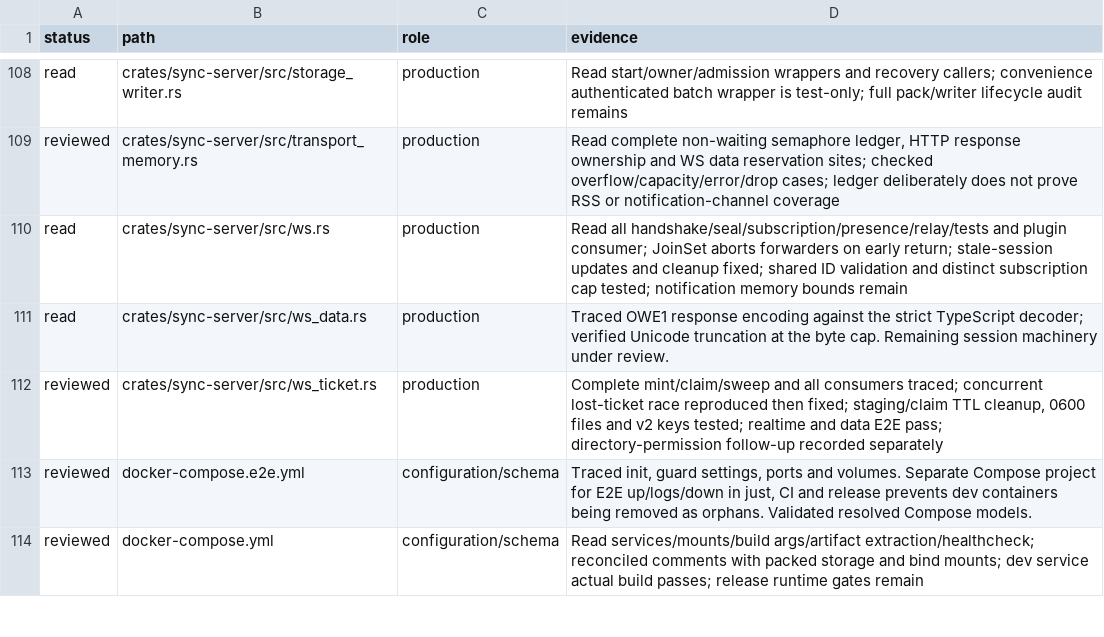
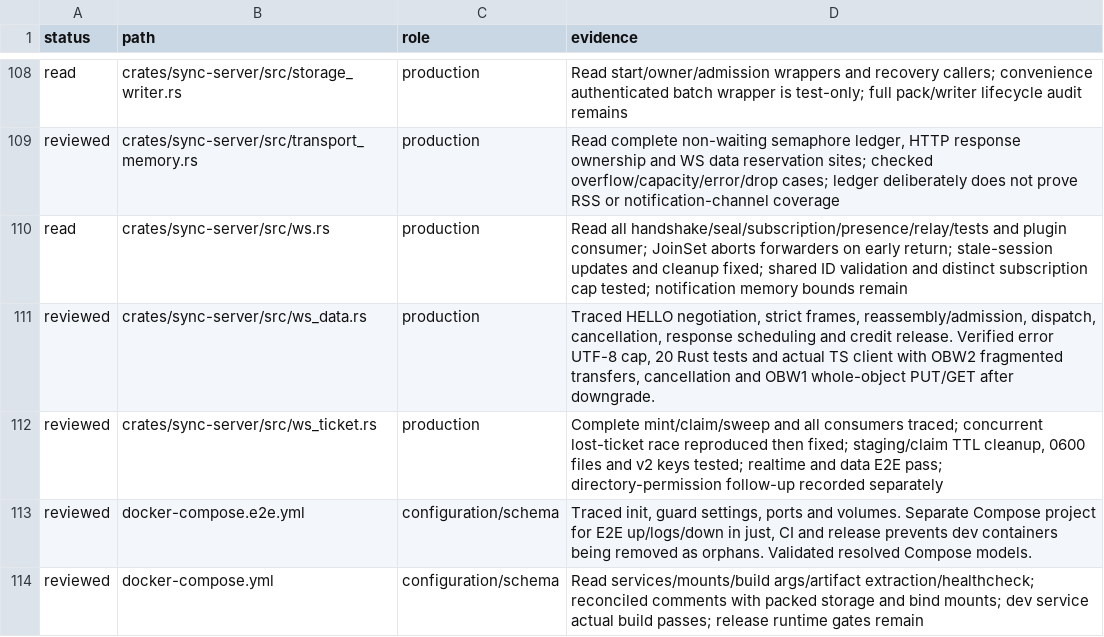
Before and after one commit to Savemech/obsetync, a TSV file: docs/1.13-module-audit.tsv, drawn as a sheet; only a part is shown, gaps mark what is left out.

Commit message:
test: verify native object round trip after OBW1 downgrade

```diff
--- a/docs/1.13-module-audit.tsv
+++ b/docs/1.13-module-audit.tsv
@@ -110,3 +110,3 @@ reviewed	crates/sync-server/src/transport_memory.rs	production	Read complete non
 read	crates/sync-server/src/ws.rs	production	Read all handshake/seal/subscription/presence/relay/tests and plugin consumer; JoinSet aborts forwarders on early return; stale-session updates and cleanup fixed; shared ID validation and distinct subscription cap tested; notification memory bounds remain
-read	crates/sync-server/src/ws_data.rs	production	Traced OWE1 response encoding against the strict TypeScript decoder; verified Unicode truncation at the byte cap. Remaining session machinery under review.
+reviewed	crates/sync-server/src/ws_data.rs	production	Traced HELLO negotiation, strict frames, reassembly/admission, dispatch, cancellation, response scheduling and credit release. Verified error UTF-8 cap, 20 Rust tests and actual TS client with OBW2 fragmented transfers, cancellation and OBW1 whole-object PUT/GET after downgrade.
 reviewed	crates/sync-server/src/ws_ticket.rs	production	Complete mint/claim/sweep and all consumers traced; concurrent lost-ticket race reproduced then fixed; staging/claim TTL cleanup, 0600 files and v2 keys tested; realtime and data E2E pass; directory-permission follow-up recorded separately
```
Also changed, not shown: 1 other file.
